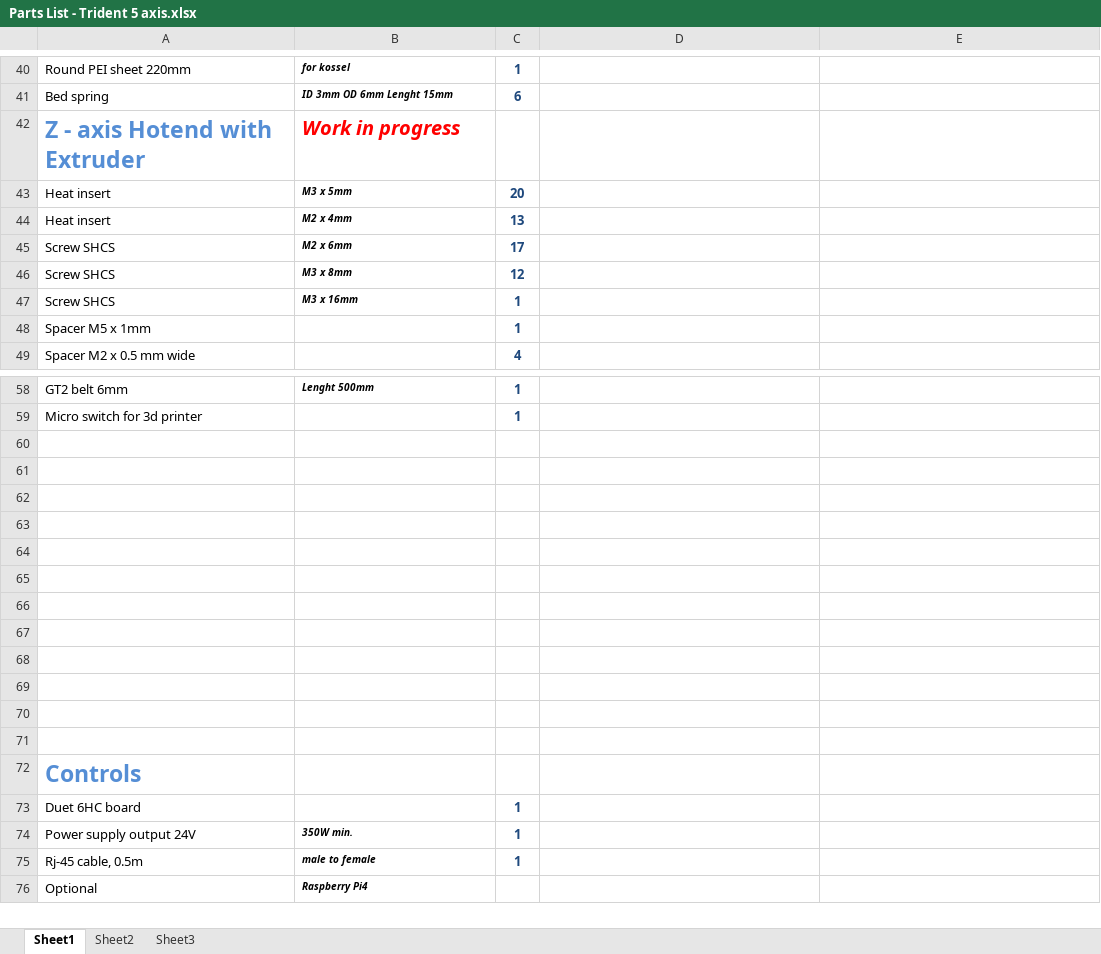
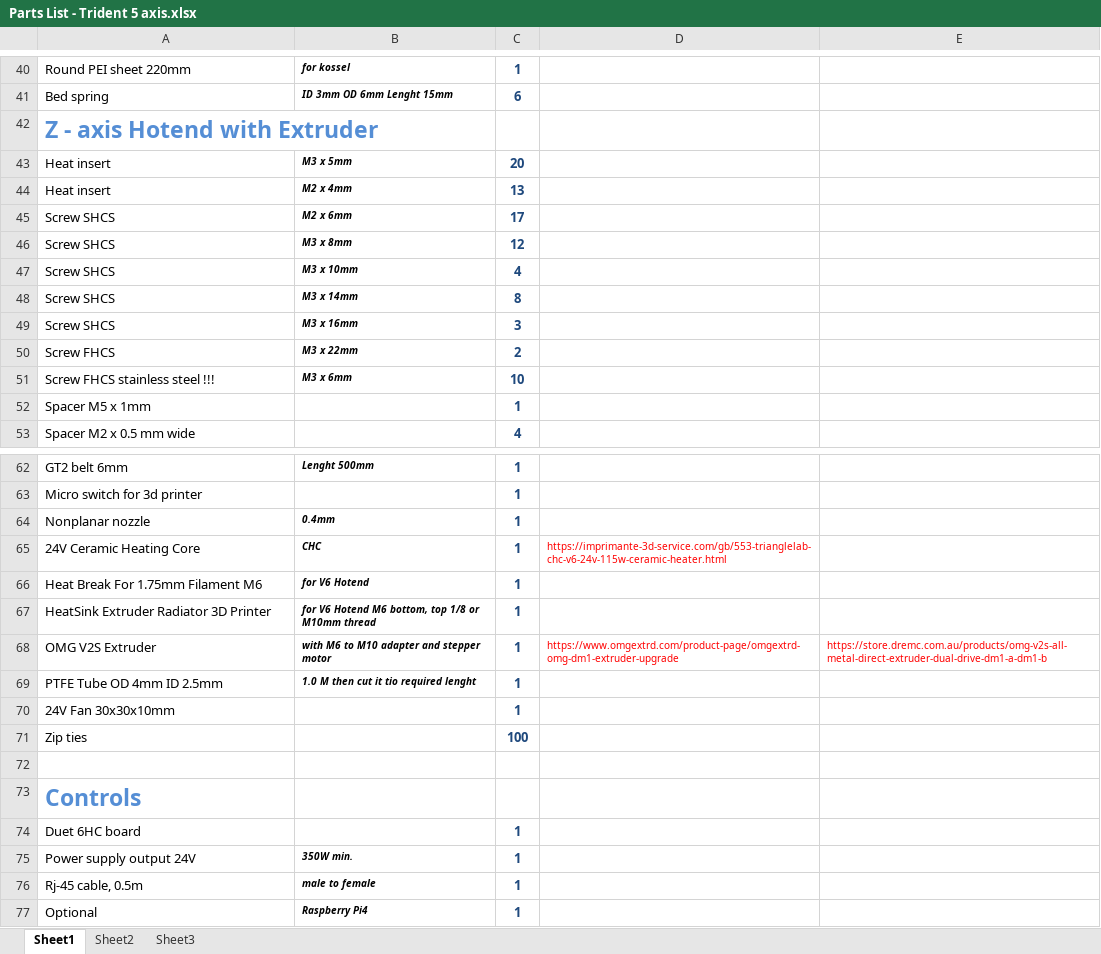
Before and after one commit to Buzzloopster/Voron-Trident-5-axis, an Excel workbook: Parts List - Trident 5 axis.xlsx, sheet Sheet1, drawn as a sheet; only a part is shown, gaps mark what is left out; values as stored, in another font and other column widths than the file's, no borders; removed rows and columns are numbered as before the commit, all else as after; the diff names each change by its address in the sheet, - before the commit and + after, or states it on an @@ line.

Commit message:
update

```diff
--- a/Parts List - Trident 5 axis.xlsx (sheet Sheet1)
+++ b/Parts List - Trident 5 axis.xlsx (sheet Sheet1)
-B42: Work in progress
+B42: (empty)
+row 47: Screw SHCS | M3 x 10mm | 4
+row 48: Screw SHCS | M3 x 14mm | 8
-C49: 1
+C49: 3
+row 50: Screw FHCS | M3 x 22mm | 2
+row 51: Screw FHCS stainless steel !!! | M3 x 6mm | 10
-row 64: (empty)
+row 64: Nonplanar nozzle | 0.4mm | 1
-row 65: (empty)
+row 65: 24V Ceramic Heating Core | CHC | 1 | https://imprimante-3d-service.com/gb/553-trianglelab-chc-v6-24v-115w-ceramic-heater.html
-row 66: (empty)
+row 66: Heat Break For 1.75mm Filament M6 | for V6 Hotend | 1
-row 67: (empty)
+row 67: HeatSink Extruder Radiator 3D Printer | for V6 Hotend M6 bottom, top 1/8 or M10mm thread | 1
-row 68: (empty)
+row 68: OMG V2S Extruder | with M6 to M10 adapter and stepper motor | 1 | https://www.omgextrd.com/product-page/omgextrd-omg-dm1-extruder-upgrade | https://store.dremc.com.au/products/omg-v2s-all-metal-direct-extruder-dual-drive-dm1-a-dm1-b
-row 69: (empty)
+row 69: PTFE Tube OD 4mm ID 2.5mm | 1.0 M then cut it tio required lenght | 1
-row 70: (empty)
+row 70: 24V Fan 30x30x10mm |  | 1
-row 71: (empty)
+row 71: Zip ties |  | 100
-row 68: (empty)
-row 69: (empty)
-row 70: (empty)
-C77: (empty)
+C77: 1
```
